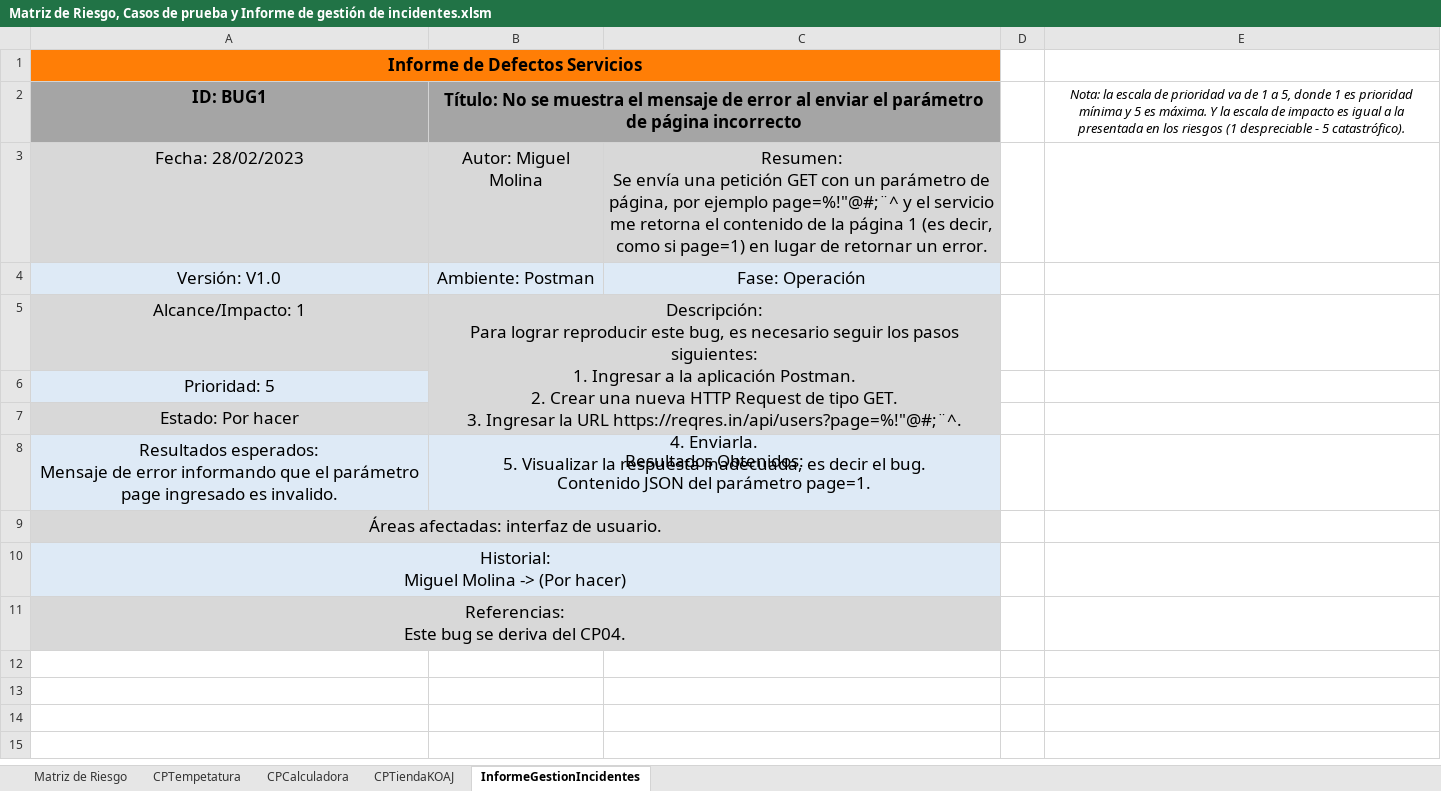
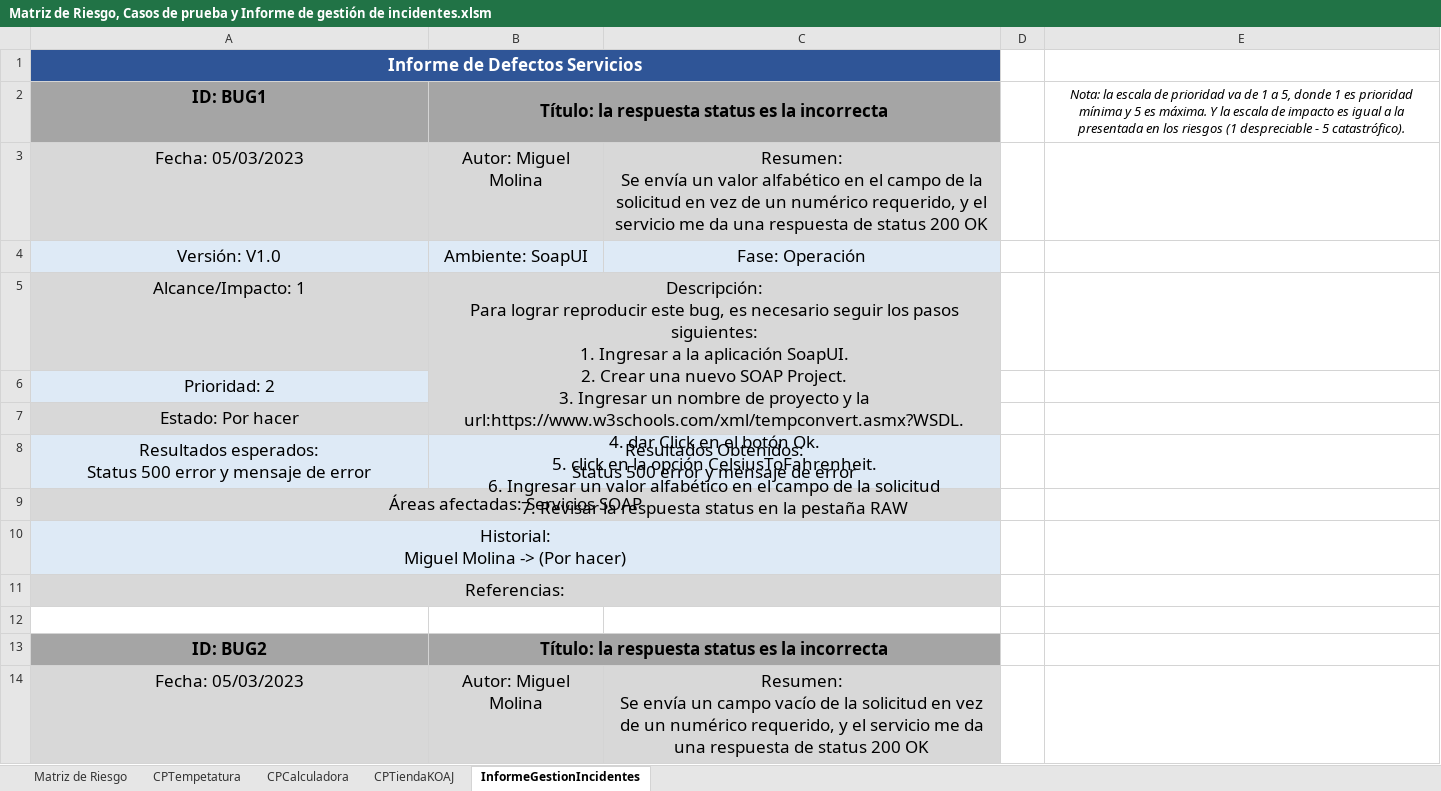
Before and after one commit to training-practice-sofkau/C1-2023-QA-Calidad-RF, an Excel workbook: Matriz de Riesgo, Casos de prueba y Informe de gestión de incidentes.xlsm, sheet InformeGestionIncidentes, drawn as a sheet; only a part is shown; values as stored, in another font and other column widths than the file's, no borders; removed rows and columns are numbered as before the commit, all else as after; ↵ is a line break in a cell; the diff covers the shown part only; the diff names each change by its address in the sheet, - before the commit and + after, or states it on an @@ line.

Commit message:
se agregan 4 informes de gestión de bugs o incidentes

```diff
--- a/Matriz de Riesgo, Casos de prueba y Informe de gestión de incidentes.xlsm (sheet InformeGestionIncidentes)
+++ b/Matriz de Riesgo, Casos de prueba y Informe de gestión de incidentes.xlsm (sheet InformeGestionIncidentes)
-A1:C1 fill: #FF7E06
+A1:C1 fill: #2F5597
-A1 text colour: black
+A1 text colour: #FFFFFF
-B2: Título: No se muestra el mensaje de error al enviar el parámetro de página incorrecto
+B2: Título: la respuesta status es la incorrecta
-A3: Fecha: 28/02/2023
+A3: Fecha: 05/03/2023
-C3: …Se envía una petición GET con un parámetro de página, por ejemplo page=%!"@#;¨^ y el servicio me retorna el contenido de la página 1 (es decir, como si page=1) en lugar de retornar un error.
+C3: …Se envía un valor alfabético en el campo de la solicitud en vez de un numérico requerido, y el servicio me da una respuesta de status 200 OK
-B4: Ambiente: Postman
+B4: Ambiente: SoapUI
-B5: …la aplicación Postman. ↵ 2. Crear una nueva HTTP Request de tipo GET. ↵ 3. Ingresar la URL https://reqres.in/api/users?page=%!"@#;¨^. ↵ 4. Enviarla. ↵ 5. Visualizar la respuesta inadecuada, es decir el bug.
+B5: …la aplicación SoapUI. ↵ 2. Crear una nuevo SOAP Project. ↵ 3. Ingresar un nombre de proyecto y la url:https://www.w3schools.com/xml/tempconvert.asmx?WSDL. ↵ 4. dar Click en el botón Ok. ↵ 5. click en la opción CelsiusToFahrenheit. ↵ 6. Ingresar un valor alfabético en el campo de la solicitud ↵ 7. Revisar la respuesta status en la pestaña RAW
-A6: Prioridad: 5
+A6: Prioridad: 2
-row 8: Resultados esperados: ↵ Mensaje de error informando que el parámetro page ingresado es invalido. | Resultados Obtenidos: ↵ Contenido JSON del parámetro page=1.
+row 8: Resultados esperados: ↵ Status 500 error y mensaje de error | Resultados Obtenidos: ↵ Status 500 error y mensaje de error
-A9: Áreas afectadas: interfaz de usuario.
+A9: Áreas afectadas: Servicios SOAP
-A11: Referencias: ↵ Este bug se deriva del CP04.
+A11: Referencias:
+row 12: (empty)
+row 13: ID: BUG2 | Título: la respuesta status es la incorrecta
+row 14: Fecha: 05/03/2023 | Autor: Miguel Molina | Resumen: ↵ Se envía un campo vacío de la solicitud en vez de un numérico requerido, y el servicio me da una respuesta de status 200 OK
```
Also changed, not shown: 30 added rows elsewhere in this sheet.
